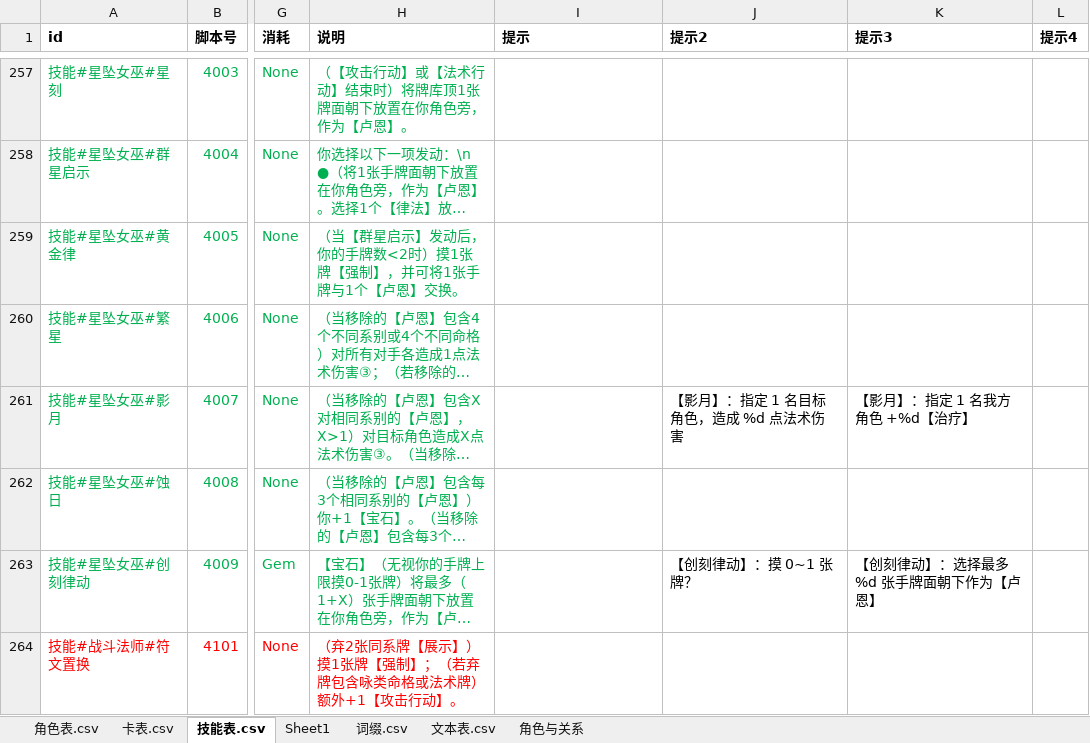
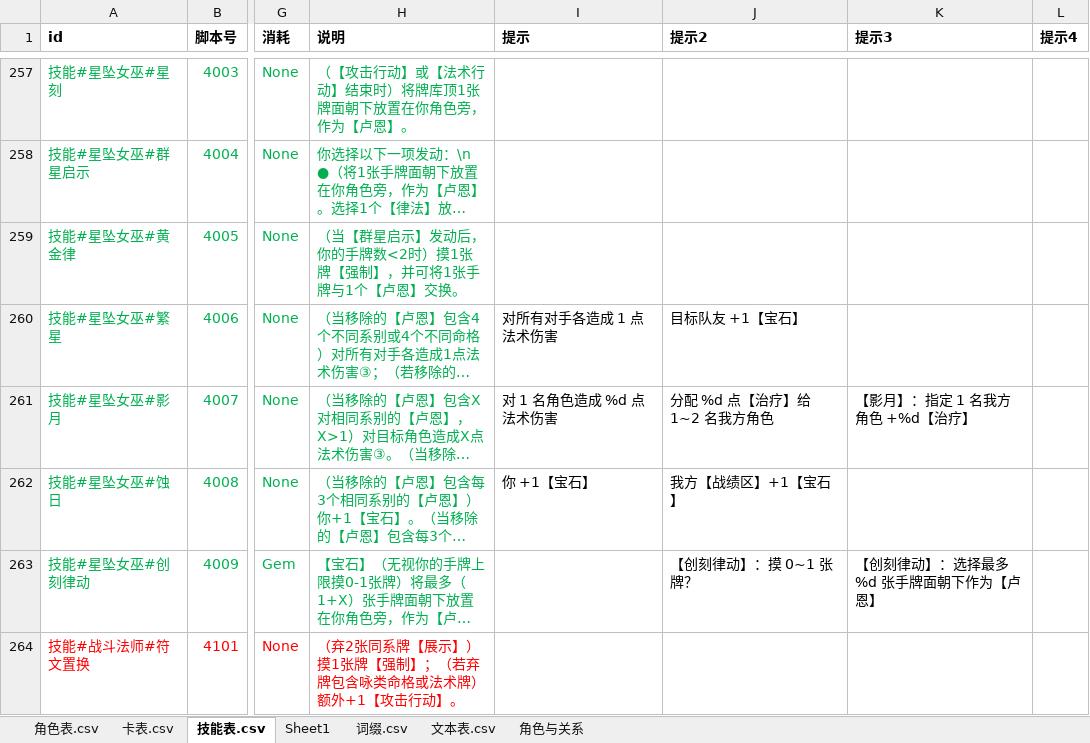
Before and after one commit to johnnash2017/xianyu_xingbei, an Excel workbook: Table/Design/设计表.xlsx, sheet 技能表.csv, drawn as a sheet; only a part is shown, gaps mark what is left out; long unchanged cells end in …; values as stored, in another font and other column widths than the file's, no borders; the diff names each change by its address in the sheet, - before the commit and + after, or states it on an @@ line.

```diff
--- a/Table/Design/设计表.xlsx (sheet 技能表.csv)
+++ b/Table/Design/设计表.xlsx (sheet 技能表.csv)
-I260 (提示): (empty)
+I260 (提示): 对所有对手各造成 1 点法术伤害
-J260 (提示2): (empty)
+J260 (提示2): 目标队友 +1【宝石】
-I261 (提示): (empty)
+I261 (提示): 对 1 名角色造成 %d 点法术伤害
-J261 (提示2): 【影月】：指定 1 名目标角色，造成 %d 点法术伤害
+J261 (提示2): 分配 %d 点【治疗】给 1~2 名我方角色
-I262 (提示): (empty)
+I262 (提示): 你 +1【宝石】
-J262 (提示2): (empty)
+J262 (提示2): 我方【战绩区】+1【宝石】
```
Also changed, not shown: 7 other files.
